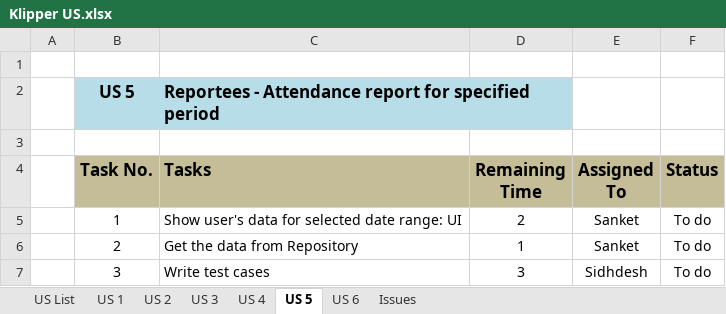
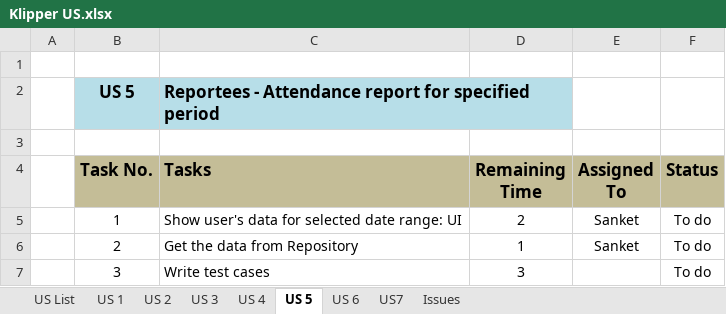
Before and after one commit to KlingelnbergIndia/NewKlipper, an Excel workbook: Klipper US.xlsx, sheet US 5, drawn as a sheet; values as stored, in another font and other column widths than the file's, no borders; the diff names each change by its address in the sheet, - before the commit and + after, or states it on an @@ line.

```diff
--- a/Klipper US.xlsx (sheet US 5)
+++ b/Klipper US.xlsx (sheet US 5)
+sheet tab: US7
-E7 (Assigned To): Sidhdesh
+E7 (Assigned To): (empty)
```
Also changed, not shown: sheet US 2, sheet US 3, sheet US 1.
